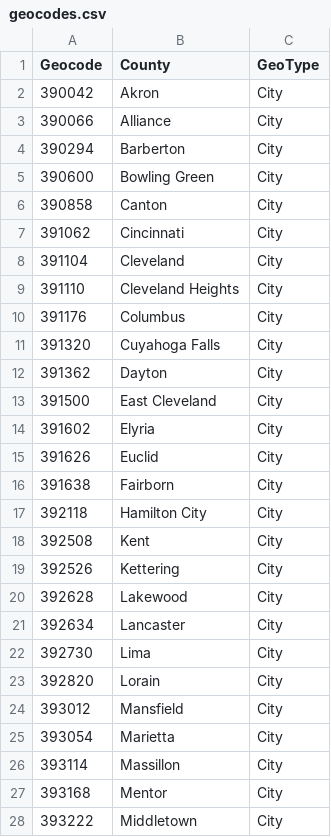
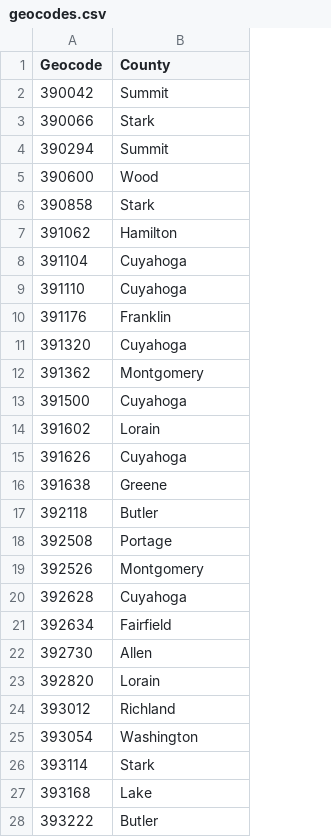
Before and after one commit to COHHIO/COHHIOHMIS, a CSV file: public_data/geocodes.csv, drawn as a sheet; only a part is shown; the diff covers the shown part only; the diff names each change by its address in the sheet, - before the commit and + after, or states it on an @@ line.

Commit message:
edited cities out, replaced w/ counties

```diff
--- a/public_data/geocodes.csv
+++ b/public_data/geocodes.csv
-column C (GeoType), rows 2-28: all City
-B2 (County): Akron
+B2 (County): Summit
-B3 (County): Alliance
+B3 (County): Stark
-B4 (County): Barberton
+B4 (County): Summit
-B5 (County): Bowling Green
+B5 (County): Wood
-B6 (County): Canton
+B6 (County): Stark
-B7 (County): Cincinnati
+B7 (County): Hamilton
-B8 (County): Cleveland
+B8 (County): Cuyahoga
-B9 (County): Cleveland Heights
+B9 (County): Cuyahoga
-B10 (County): Columbus
+B10 (County): Franklin
-B11 (County): Cuyahoga Falls
+B11 (County): Cuyahoga
-B12 (County): Dayton
+B12 (County): Montgomery
-B13 (County): East Cleveland
+B13 (County): Cuyahoga
-B14 (County): Elyria
+B14 (County): Lorain
-B15 (County): Euclid
+B15 (County): Cuyahoga
-B16 (County): Fairborn
+B16 (County): Greene
-B17 (County): Hamilton City
+B17 (County): Butler
-B18 (County): Kent
+B18 (County): Portage
-B19 (County): Kettering
+B19 (County): Montgomery
-B20 (County): Lakewood
+B20 (County): Cuyahoga
-B21 (County): Lancaster
+B21 (County): Fairfield
-B22 (County): Lima
+B22 (County): Allen
-B24 (County): Mansfield
+B24 (County): Richland
-B25 (County): Marietta
+B25 (County): Washington
-B26 (County): Massillon
+B26 (County): Stark
-B27 (County): Mentor
+B27 (County): Lake
-B28 (County): Middletown
+B28 (County): Butler
```
Also changed, not shown: 6 edited cells elsewhere in this file.
